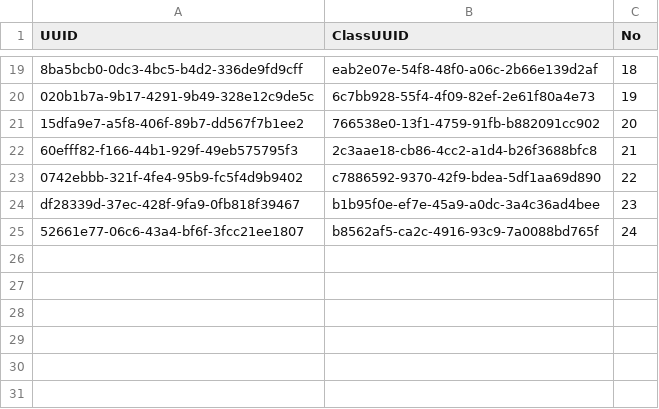
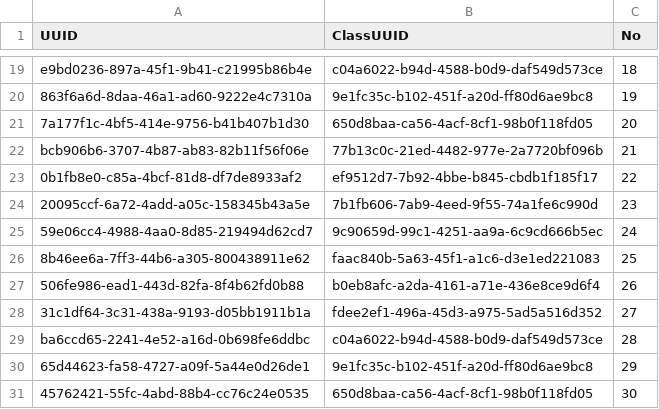
Before and after one commit to NinhGiang/SE1401-PRN292, a CSV file: LAB1/Rooms.csv, drawn as a sheet; only a part is shown, gaps mark what is left out; the diff covers the shown part only; the diff names each change by its address in the sheet, - before the commit and + after, or states it on an @@ line.

```diff
--- a/LAB1/Rooms.csv
+++ b/LAB1/Rooms.csv
-A19 (UUID): 8ba5bcb0-0dc3-4bc5-b4d2-336de9fd9cff
+A19 (UUID): e9bd0236-897a-45f1-9b41-c21995b86b4e
-B19 (ClassUUID): eab2e07e-54f8-48f0-a06c-2b66e139d2af
+B19 (ClassUUID): c04a6022-b94d-4588-b0d9-daf549d573ce
-A20 (UUID): 020b1b7a-9b17-4291-9b49-328e12c9de5c
+A20 (UUID): 863f6a6d-8daa-46a1-ad60-9222e4c7310a
-B20 (ClassUUID): 6c7bb928-55f4-4f09-82ef-2e61f80a4e73
+B20 (ClassUUID): 9e1fc35c-b102-451f-a20d-ff80d6ae9bc8
-A21 (UUID): 15dfa9e7-a5f8-406f-89b7-dd567f7b1ee2
+A21 (UUID): 7a177f1c-4bf5-414e-9756-b41b407b1d30
-B21 (ClassUUID): 766538e0-13f1-4759-91fb-b882091cc902
+B21 (ClassUUID): 650d8baa-ca56-4acf-8cf1-98b0f118fd05
-A22 (UUID): 60efff82-f166-44b1-929f-49eb575795f3
+A22 (UUID): bcb906b6-3707-4b87-ab83-82b11f56f06e
-B22 (ClassUUID): 2c3aae18-cb86-4cc2-a1d4-b26f3688bfc8
+B22 (ClassUUID): 77b13c0c-21ed-4482-977e-2a7720bf096b
-A23 (UUID): 0742ebbb-321f-4fe4-95b9-fc5f4d9b9402
+A23 (UUID): 0b1fb8e0-c85a-4bcf-81d8-df7de8933af2
-B23 (ClassUUID): c7886592-9370-42f9-bdea-5df1aa69d890
+B23 (ClassUUID): ef9512d7-7b92-4bbe-b845-cbdb1f185f17
-A24 (UUID): df28339d-37ec-428f-9fa9-0fb818f39467
+A24 (UUID): 20095ccf-6a72-4add-a05c-158345b43a5e
-B24 (ClassUUID): b1b95f0e-ef7e-45a9-a0dc-3a4c36ad4bee
+B24 (ClassUUID): 7b1fb606-7ab9-4eed-9f55-74a1fe6c990d
-A25 (UUID): 52661e77-06c6-43a4-bf6f-3fcc21ee1807
+A25 (UUID): 59e06cc4-4988-4aa0-8d85-219494d62cd7
-B25 (ClassUUID): b8562af5-ca2c-4916-93c9-7a0088bd765f
+B25 (ClassUUID): 9c90659d-99c1-4251-aa9a-6c9cd666b5ec
+row 26: 8b46ee6a-7ff3-44b6-a305-800438911e62 | faac840b-5a63-45f1-a1c6-d3e1ed221083 | 25
+row 27: 506fe986-ead1-443d-82fa-8f4b62fd0b88 | b0eb8afc-a2da-4161-a71e-436e8ce9d6f4 | 26
+row 28: 31c1df64-3c31-438a-9193-d05bb1911b1a | fdee2ef1-496a-45d3-a975-5ad5a516d352 | 27
+row 29: ba6ccd65-2241-4e52-a16d-0b698fe6ddbc | c04a6022-b94d-4588-b0d9-daf549d573ce | 28
+row 30: 65d44623-fa58-4727-a09f-5a44e0d26de1 | 9e1fc35c-b102-451f-a20d-ff80d6ae9bc8 | 29
+row 31: 45762421-55fc-4abd-88b4-cc76c24e0535 | 650d8baa-ca56-4acf-8cf1-98b0f118fd05 | 30
```
Also changed, not shown: 1 added row, 1 removed row and 32 edited cells elsewhere in this file, LAB1/Attendances.csv, LAB1/Classes.csv, 8 other files.
